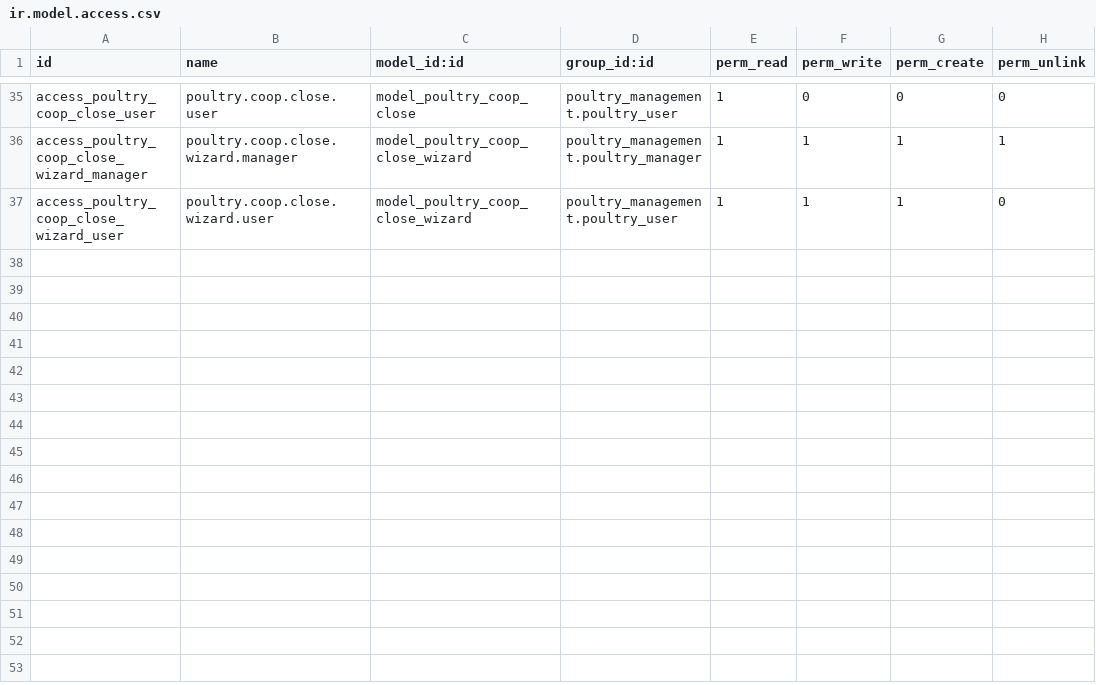
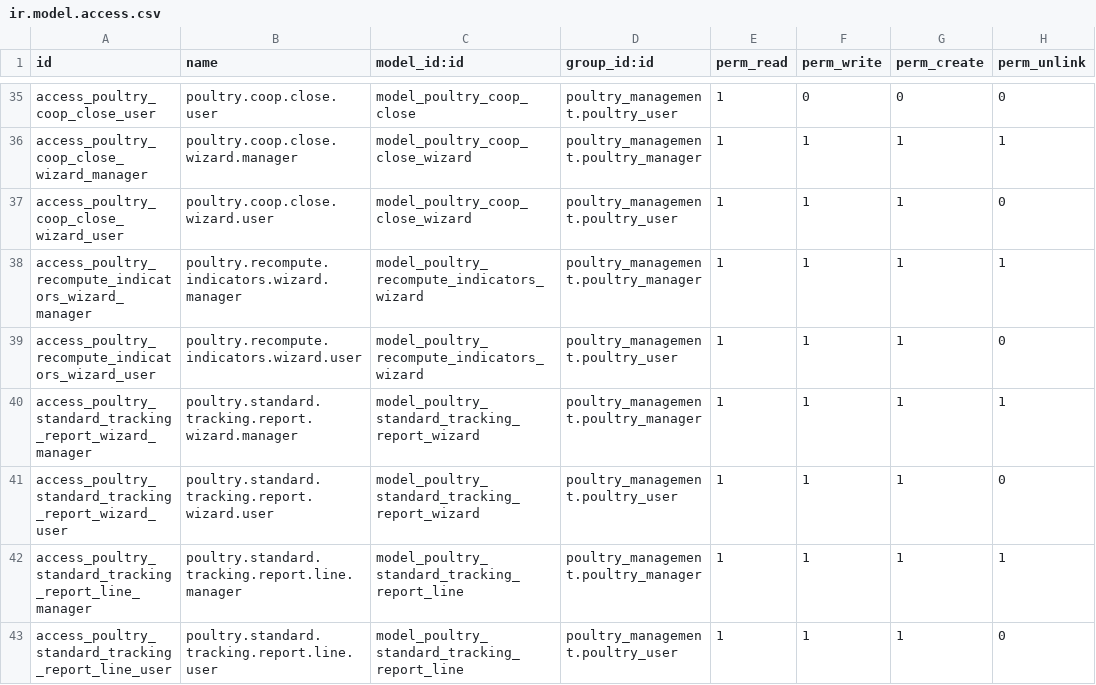
Before and after one commit to aceleradora-la/poultry_management, a CSV file: security/ir.model.access.csv, drawn as a sheet; only a part is shown, gaps mark what is left out.

```diff
--- a/security/ir.model.access.csv
+++ b/security/ir.model.access.csv
@@ -37 +37,7 @@ access_poultry_coop_close_wizard_manager,poultry.coop.close.wizard.manager,model
 access_poultry_coop_close_wizard_user,poultry.coop.close.wizard.user,model_poultry_coop_close_wizard,poultry_management.poultry_user,1,1,1,0
+access_poultry_recompute_indicators_wizard_manager,poultry.recompute.indicators.wizard.manager,model_poultry_recompute_indicators_wizard,poultry_management.poultry_manager,1,1,1,1
+access_poultry_recompute_indicators_wizard_user,poultry.recompute.indicators.wizard.user,model_poultry_recompute_indicators_wizard,poultry_management.poultry_user,1,1,1,0
+access_poultry_standard_tracking_report_wizard_manager,poultry.standard.tracking.report.wizard.manager,model_poultry_standard_tracking_report_wizard,poultry_management.poultry_manager,1,1,1,1
+access_poultry_standard_tracking_report_wizard_user,poultry.standard.tracking.report.wizard.user,model_poultry_standard_tracking_report_wizard,poultry_management.poultry_user,1,1,1,0
+access_poultry_standard_tracking_report_line_manager,poultry.standard.tracking.report.line.manager,model_poultry_standard_tracking_report_line,poultry_management.poultry_manager,1,1,1,1
+access_poultry_standard_tracking_report_line_user,poultry.standard.tracking.report.line.user,model_poultry_standard_tracking_report_line,poultry_management.poultry_user,1,1,1,0
```
Also changed, not shown: 17 other files.
